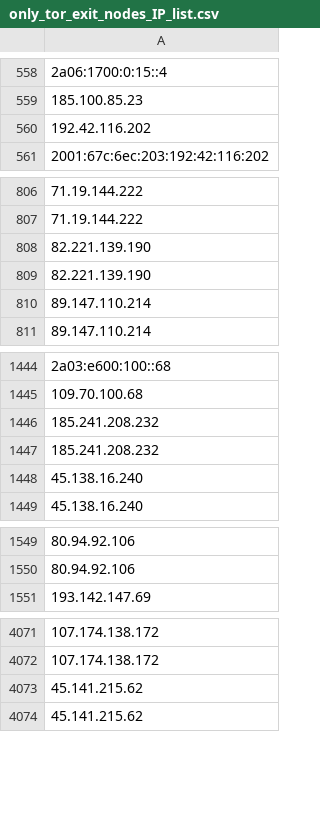
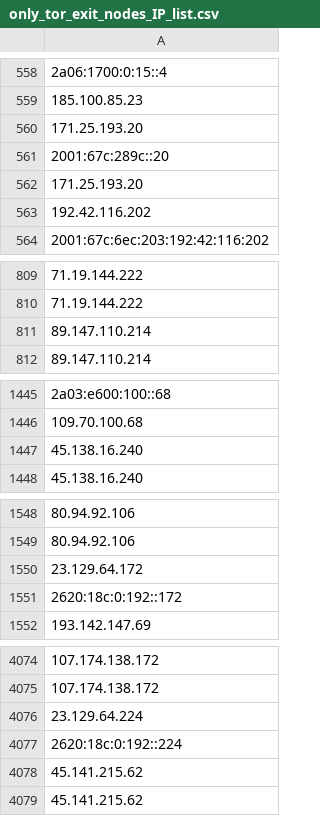
Before and after one commit to onlyforbakup/awesome-lists, a CSV file: Lists/TOR/only_tor_exit_nodes_IP_list.csv, drawn as a sheet; only a part is shown, gaps mark what is left out; removed rows and columns are numbered as before the commit, all else as after; the diff covers the shown part only; the diff names each change by its address in the sheet, - before the commit and + after, or states it on an @@ line.

```diff
--- a/Lists/TOR/only_tor_exit_nodes_IP_list.csv
+++ b/Lists/TOR/only_tor_exit_nodes_IP_list.csv
+row 560: 171.25.193.20
+row 561: 2001:67c:289c::20
+row 562: 171.25.193.20
-row 808: 82.221.139.190
-row 809: 82.221.139.190
-row 1446: 185.241.208.232
-row 1447: 185.241.208.232
+row 1550: 23.129.64.172
+row 1551: 2620:18c:0:192::172
+row 4076: 23.129.64.224
+row 4077: 2620:18c:0:192::224
```
Also changed, not shown: 7 added rows, 2 removed rows and 1 edited cell elsewhere in this file, Lists/TOR/only_tor_guard_nodes_IP_list.csv, 2 other files.
